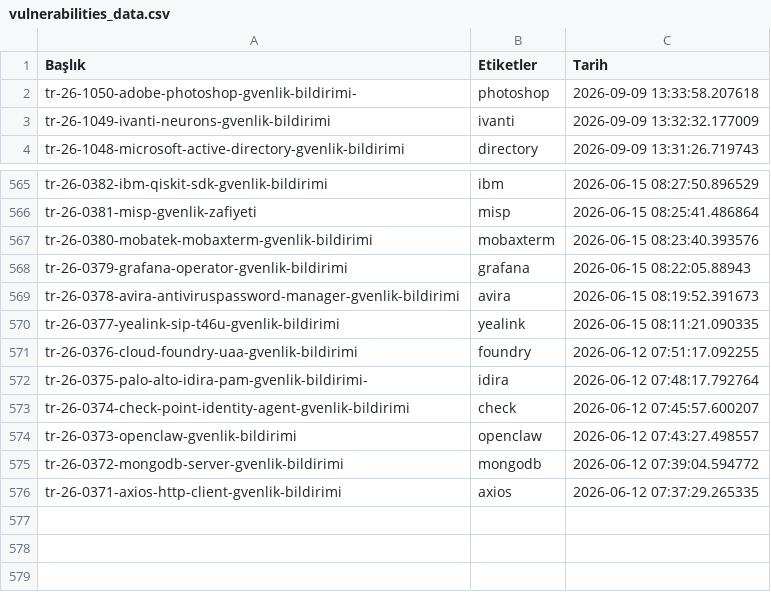
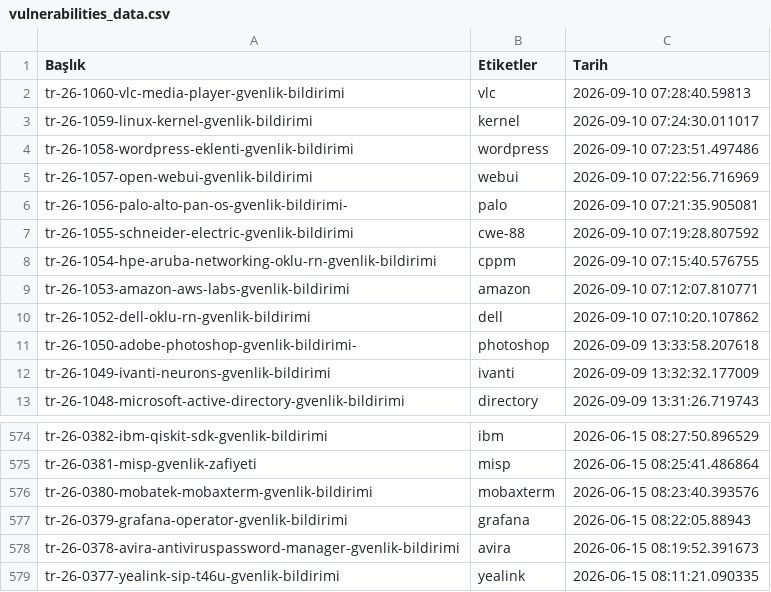
Before and after one commit to emregulerr/usom-zafiyet-panosu, a CSV file: output/vulnerabilities_data.csv, drawn as a sheet; only a part is shown, gaps mark what is left out.

```diff
--- a/output/vulnerabilities_data.csv
+++ b/output/vulnerabilities_data.csv
@@ -1,2 +1,11 @@
 Başlık,Etiketler,Tarih
+tr-26-1060-vlc-media-player-gvenlik-bildirimi,vlc,2026-09-10 07:28:40.59813
+tr-26-1059-linux-kernel-gvenlik-bildirimi,kernel,2026-09-10 07:24:30.011017
+tr-26-1058-wordpress-eklenti-gvenlik-bildirimi,wordpress,2026-09-10 07:23:51.497486
+tr-26-1057-open-webui-gvenlik-bildirimi,webui,2026-09-10 07:22:56.716969
+tr-26-1056-palo-alto-pan-os-gvenlik-bildirimi-,palo,2026-09-10 07:21:35.905081
+tr-26-1055-schneider-electric-gvenlik-bildirimi,cwe-88,2026-09-10 07:19:28.807592
+tr-26-1054-hpe-aruba-networking-oklu-rn-gvenlik-bildirimi,cppm,2026-09-10 07:15:40.576755
+tr-26-1053-amazon-aws-labs-gvenlik-bildirimi,amazon,2026-09-10 07:12:07.810771
+tr-26-1052-dell-oklu-rn-gvenlik-bildirimi,dell,2026-09-10 07:10:20.107862
 tr-26-1050-adobe-photoshop-gvenlik-bildirimi-,photoshop,2026-09-09 13:33:58.207618
@@ -570,7 +579 @@ tr-26-0378-avira-antiviruspassword-manager-gvenlik-bildirimi,avira,2026-06-15 08
 tr-26-0377-yealink-sip-t46u-gvenlik-bildirimi,yealink,2026-06-15 08:11:21.090335
-tr-26-0376-cloud-foundry-uaa-gvenlik-bildirimi,foundry,2026-06-12 07:51:17.092255
-tr-26-0375-palo-alto-idira-pam-gvenlik-bildirimi-,idira,2026-06-12 07:48:17.792764
-tr-26-0374-check-point-identity-agent-gvenlik-bildirimi,check,2026-06-12 07:45:57.600207
-tr-26-0373-openclaw-gvenlik-bildirimi,openclaw,2026-06-12 07:43:27.498557
-tr-26-0372-mongodb-server-gvenlik-bildirimi,mongodb,2026-06-12 07:39:04.594772
-tr-26-0371-axios-http-client-gvenlik-bildirimi,axios,2026-06-12 07:37:29.265335
```
Also changed, not shown: 3 other files.
